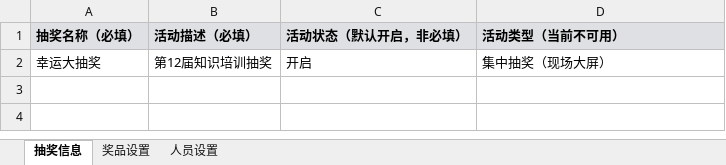
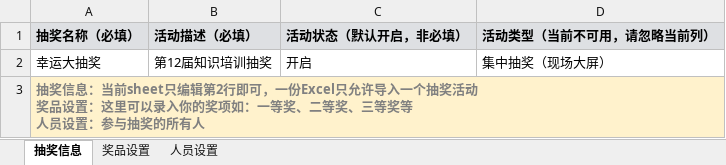
Before and after one commit to easy-basics/lottery-frontend, an Excel workbook: docs/幸运抽奖导入模板.xlsx, sheet 抽奖信息, drawn as a sheet; values as stored, in another font and other column widths than the file's, no borders; ↵ is a line break in a cell; the diff names each change by its address in the sheet, - before the commit and + after, or states it on an @@ line.

```diff
--- a/docs/幸运抽奖导入模板.xlsx (sheet 抽奖信息)
+++ b/docs/幸运抽奖导入模板.xlsx (sheet 抽奖信息)
-D1: 活动类型（当前不可用）
+D1: 活动类型（当前不可用，请忽略当前列）
+row 3: 抽奖信息：当前sheet只编辑第2行即可，一份Excel只允许导入一个抽奖活动 ↵ 奖品设置：这里可以录入你的奖项如：一等奖、二等奖、三等奖等 ↵ 人员设置：参与抽奖的所有人
```
Also changed, not shown: sheet 奖品设置, sheet 人员设置, public/幸运抽奖导入模板.xlsx, 1 other file.
